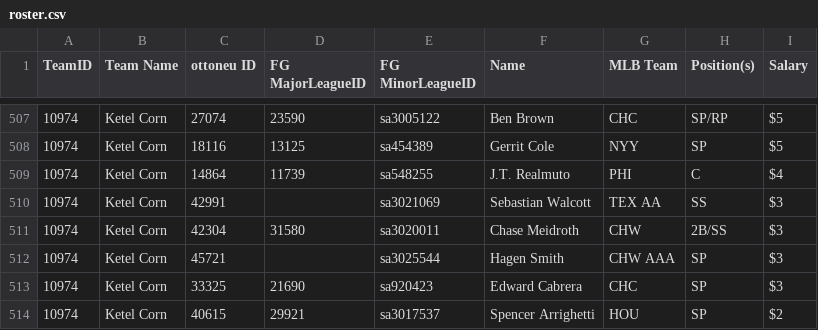
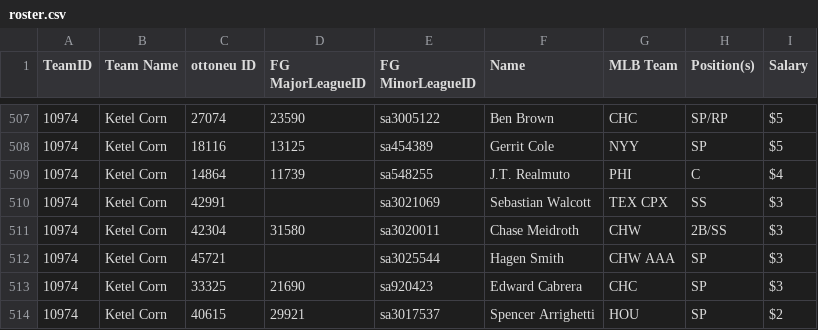
Before and after one commit to bkamisar/OttoneuAI, a CSV file: data/roster.csv, drawn as a sheet; only a part is shown, gaps mark what is left out.

Commit message:
Auto-update roster 2026-07-15

```diff
--- a/data/roster.csv
+++ b/data/roster.csv
@@ -509,3 +509,3 @@ TeamID,"Team Name","ottoneu ID","FG MajorLeagueID","FG MinorLeagueID",Name,"MLB
 10974,"Ketel Corn",14864,11739,sa548255,"J.T. Realmuto",PHI,C,$4
-10974,"Ketel Corn",42991,,sa3021069,"Sebastian Walcott","TEX AA",SS,$3
+10974,"Ketel Corn",42991,,sa3021069,"Sebastian Walcott","TEX CPX",SS,$3
 10974,"Ketel Corn",42304,31580,sa3020011,"Chase Meidroth",CHW,2B/SS,$3
```
